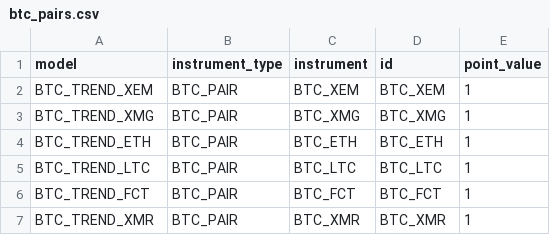
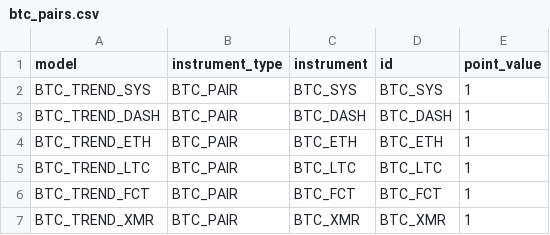
Before and after one commit to flouistherese/MA, a CSV file: config/btc_pairs.csv, drawn as a sheet.

Commit message:
Add basic trade execution, add model limits, add positions file, refactor trade sizing, change traded pairs

```diff
--- a/config/btc_pairs.csv
+++ b/config/btc_pairs.csv
@@ -1,4 +1,4 @@
 model,instrument_type,instrument,id,point_value
-BTC_TREND_XEM,BTC_PAIR,BTC_XEM,BTC_XEM,1
-BTC_TREND_XMG,BTC_PAIR,BTC_XMG,BTC_XMG,1
+BTC_TREND_SYS,BTC_PAIR,BTC_SYS,BTC_SYS,1
+BTC_TREND_DASH,BTC_PAIR,BTC_DASH,BTC_DASH,1
 BTC_TREND_ETH,BTC_PAIR,BTC_ETH,BTC_ETH,1
```
Also changed, not shown: 19 other files.
